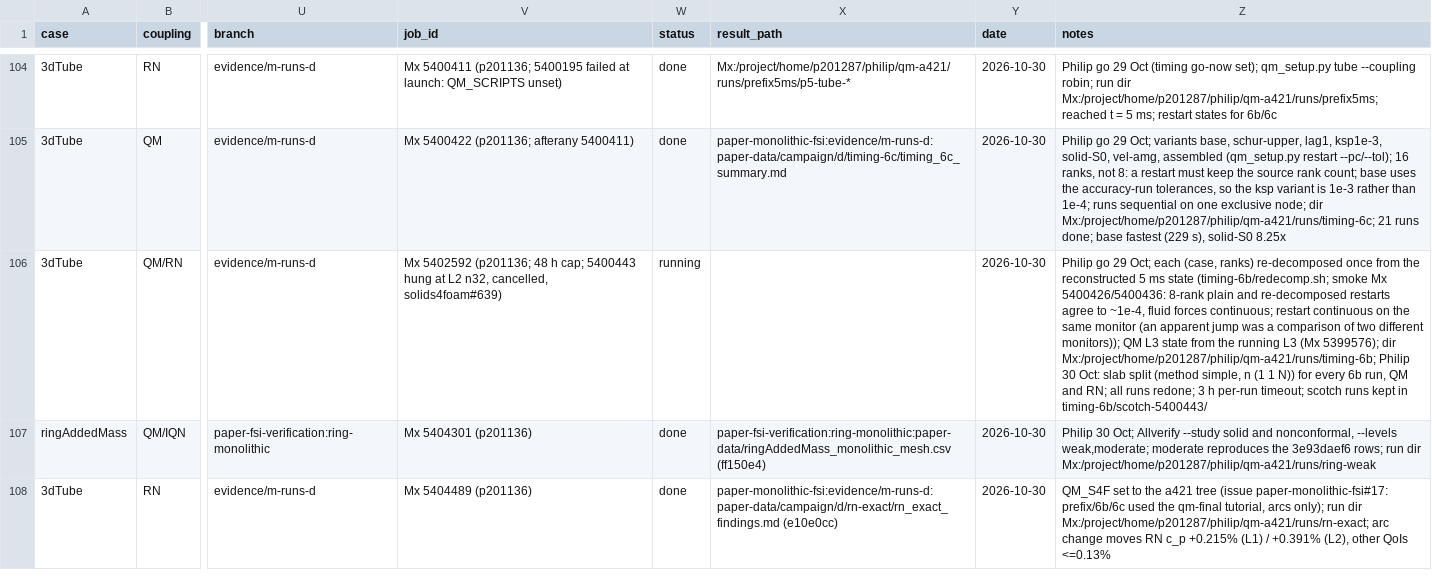
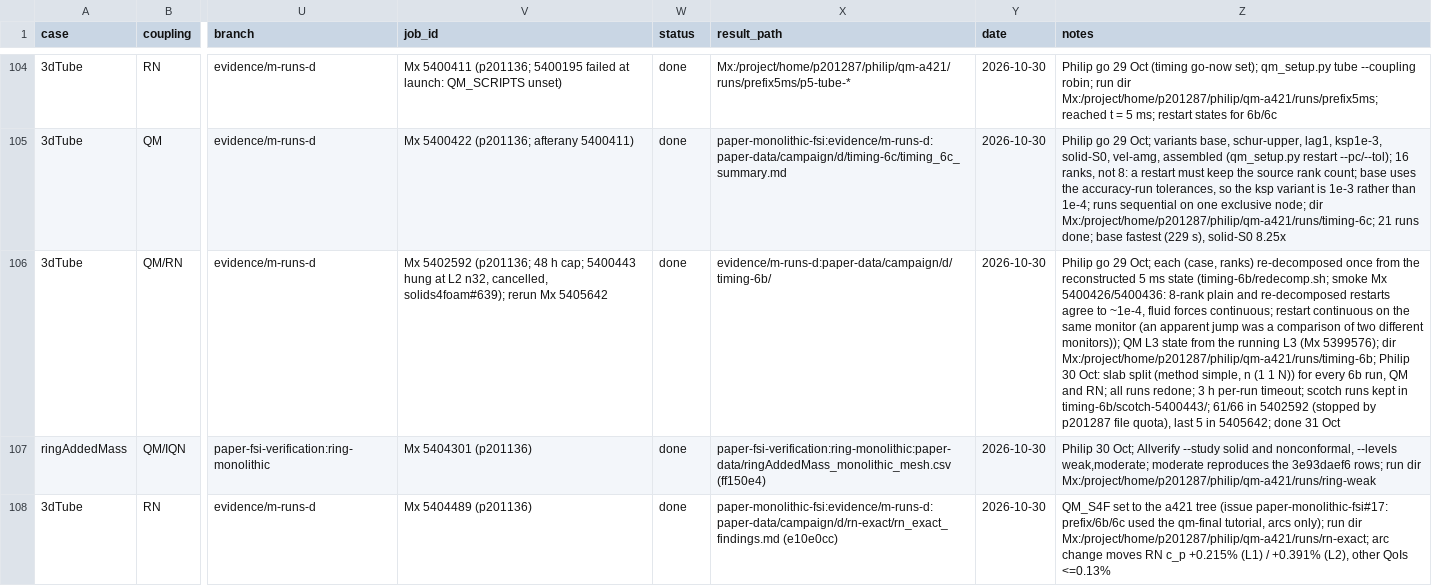
Before and after one commit to philipcardiff/paper-monolithic-fsi, a CSV file: campaign/registry/registry.csv, drawn as a sheet; only a part is shown, gaps mark what is left out; the diff names each change by its address in the sheet, - before the commit and + after, or states it on an @@ line.

```diff
--- a/campaign/registry/registry.csv
+++ b/campaign/registry/registry.csv
-V106 (job_id): …n32, cancelled, solids4foam#639)
+V106 (job_id): …n32, cancelled, solids4foam#639); rerun Mx 5405642
-W106 (status): running
+W106 (status): done
-X106 (result_path): (empty)
+X106 (result_path): evidence/m-runs-d:paper-data/campaign/d/timing-6b/
-Z106 (notes): …kept in timing-6b/scotch-5400443/
+Z106 (notes): …kept in timing-6b/scotch-5400443/; 61/66 in 5402592 (stopped by p201287 file quota), last 5 in 5405642; done 31 Oct
```
